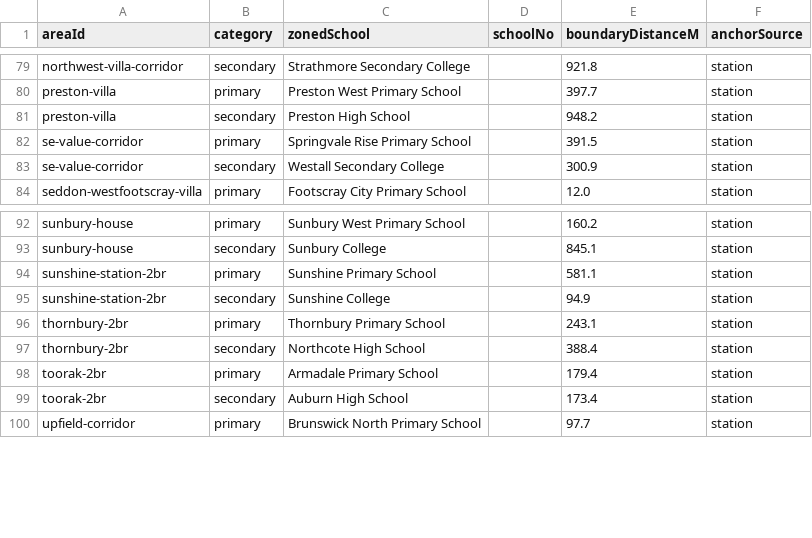
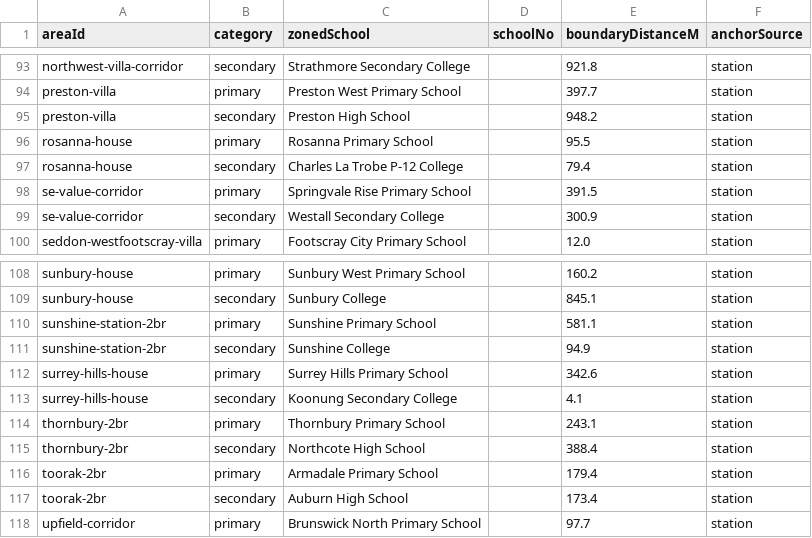
Before and after one commit to Simodalstix/vue-simostack, a CSV file: tools/dwelling-schools/dwelling-schools-qa.csv, drawn as a sheet; only a part is shown, gaps mark what is left out; the diff covers the shown part only; the diff names each change by its address in the sheet, - before the commit and + after, or states it on an @@ line.

```diff
--- a/tools/dwelling-schools/dwelling-schools-qa.csv
+++ b/tools/dwelling-schools/dwelling-schools-qa.csv
+row 96: rosanna-house | primary | Rosanna Primary School |  | 95.5 | station
+row 97: rosanna-house | secondary | Charles La Trobe P-12 College |  | 79.4 | station
+row 112: surrey-hills-house | primary | Surrey Hills Primary School |  | 342.6 | station
+row 113: surrey-hills-house | secondary | Koonung Secondary College |  | 4.1 | station
```
Also changed, not shown: 14 added rows elsewhere in this file, src/data/dwelling/greenspace/dwelling-greenspace-qa.csv, tools/dwelling-census/dwelling-community-context-qa.csv, 27 other files.
